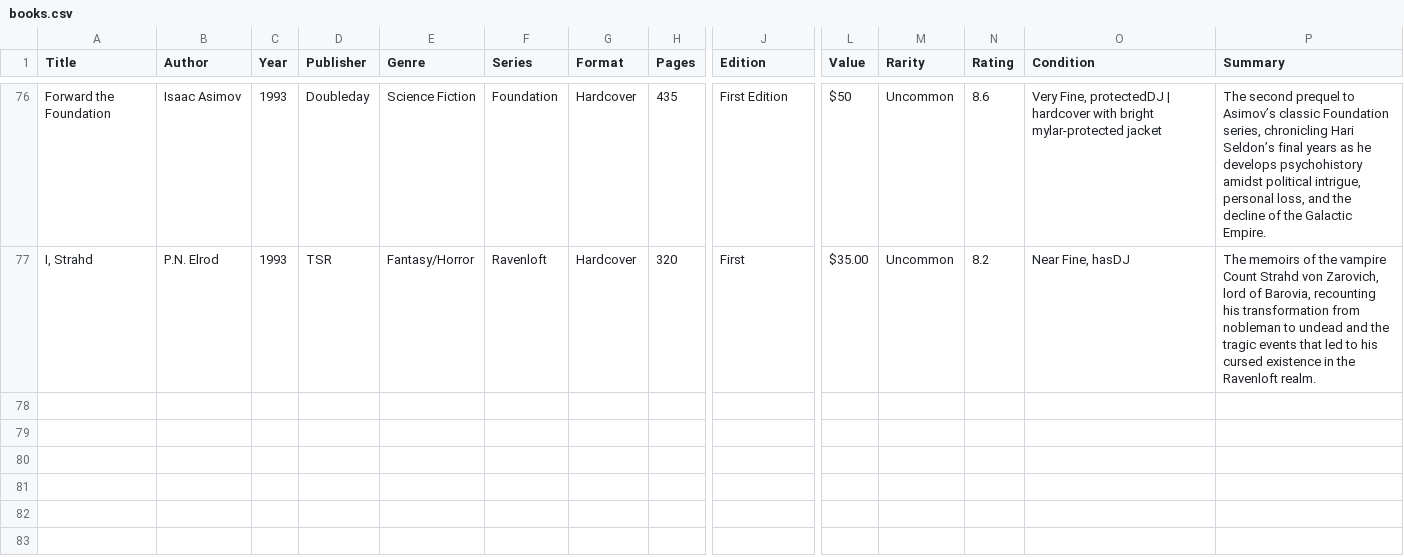
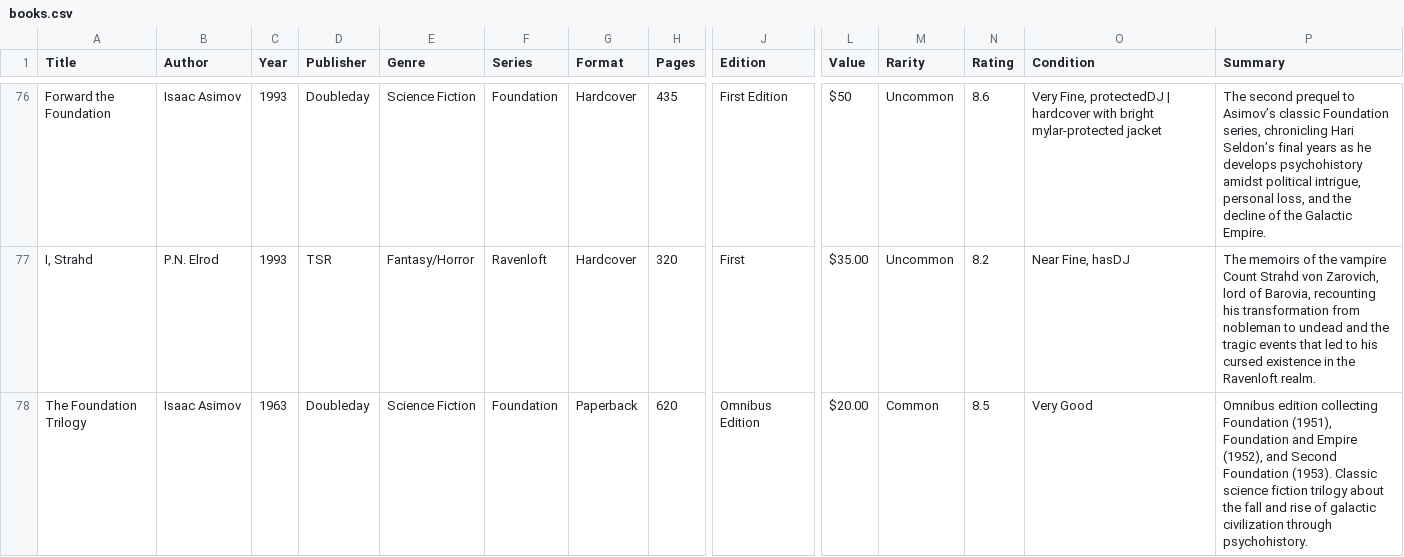
Before and after one commit to Darkstre/book-collection, a CSV file: books.csv, drawn as a sheet; only a part is shown, gaps mark what is left out; rows hold the shown columns only; the diff names each change by its address in the sheet, - before the commit and + after, or states it on an @@ line.

Commit message:
Added book: The Foundation Trilogy - 2025-08-28 18:02:02

```diff
--- a/books.csv
+++ b/books.csv
+row 78: The Foundation Trilogy | Isaac Asimov | 1963 | Doubleday | Science Fiction | Foundation | Paperback | 620 | Omnibus Edition | $20.00 | Common | 8.5 | Very Good | Omnibus edition collecting Foundation (1951), Foundation and Empire (1952), and Second Foundation (1953). Classic science fiction trilogy about the fall and rise of galactic civilization through psychohistory.
```
